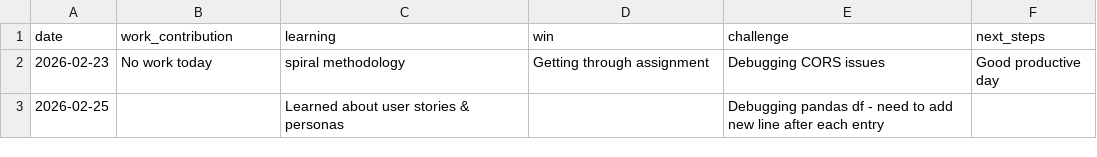
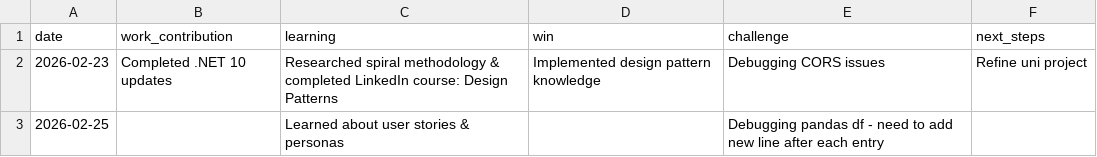
Before and after one commit to raven-elizabeth/Career_Tracker_App, a CSV file: database/entries.csv, drawn as a sheet.

Commit message:
Edited example entry data

```diff
--- a/database/entries.csv
+++ b/database/entries.csv
@@ -1,3 +1,3 @@
 date,work_contribution,learning,win,challenge,next_steps
-2026-02-23,No work today,spiral methodology,Getting through assignment,Debugging CORS issues,Good productive day
+2026-02-23,Completed .NET 10 updates,Researched spiral methodology & completed LinkedIn course: Design Patterns,Implemented design pattern knowledge,Debugging CORS issues,Refine uni project
 2026-02-25,,Learned about user stories & personas,,Debugging pandas df - need to add new line after each entry,
```
